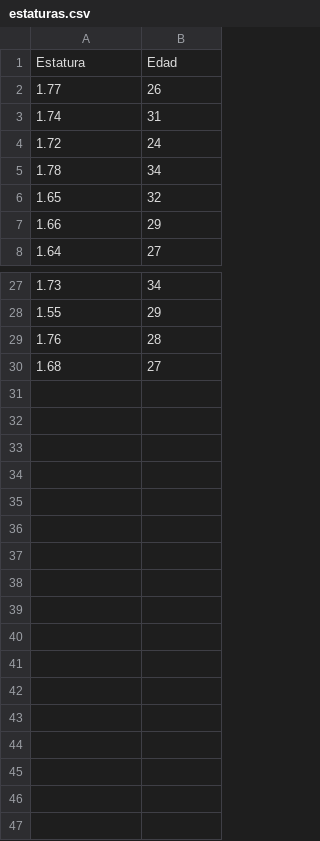
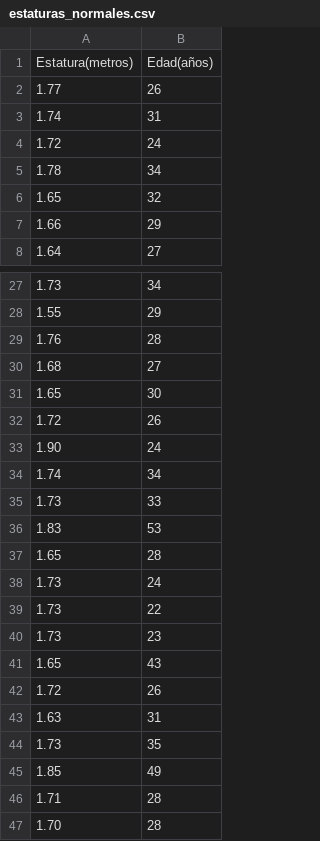
Before and after one commit to djrodriguezp/papd-statistical-learning-2, a CSV file: Práctica 1/estaturas_normales.csv (was Práctica 1/estaturas.csv), drawn as a sheet; only a part is shown, gaps mark what is left out; removed rows and columns are numbered as before the commit, all else as after; the diff names each change by its address in the sheet, - before the commit and + after, or states it on an @@ line.

```diff
--- a/Práctica 1/estaturas.csv
+++ b/Práctica 1/estaturas_normales.csv
-row 1: Estatura | Edad
+row 1: Estatura(metros) | Edad(años)
+row 31: 1.65 | 30
+row 32: 1.72 | 26
+row 33: 1.90 | 24
+row 34: 1.74 | 34
+row 35: 1.73 | 33
+row 36: 1.83 | 53
+row 37: 1.65 | 28
+row 38: 1.73 | 24
+row 39: 1.73 | 22
+row 40: 1.73 | 23
+row 41: 1.65 | 43
+row 42: 1.72 | 26
+row 43: 1.63 | 31
+row 44: 1.73 | 35
+row 45: 1.85 | 49
+row 46: 1.71 | 28
+row 47: 1.70 | 28
```
Also changed, not shown: 8 other files.
